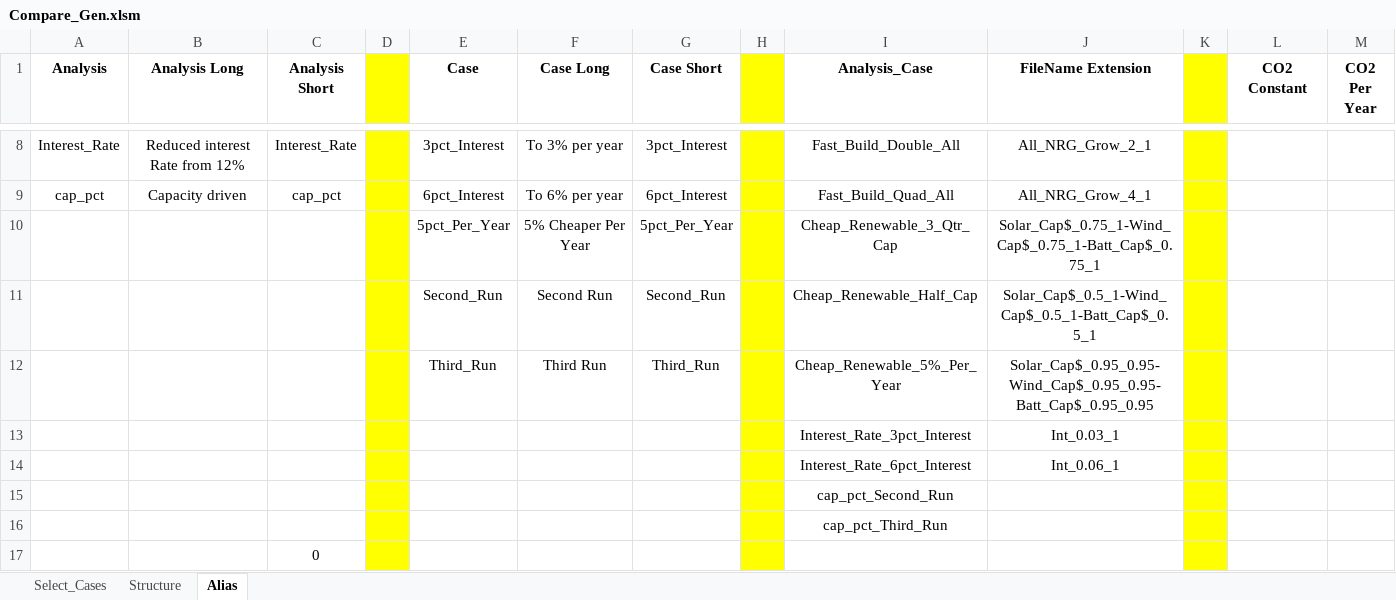
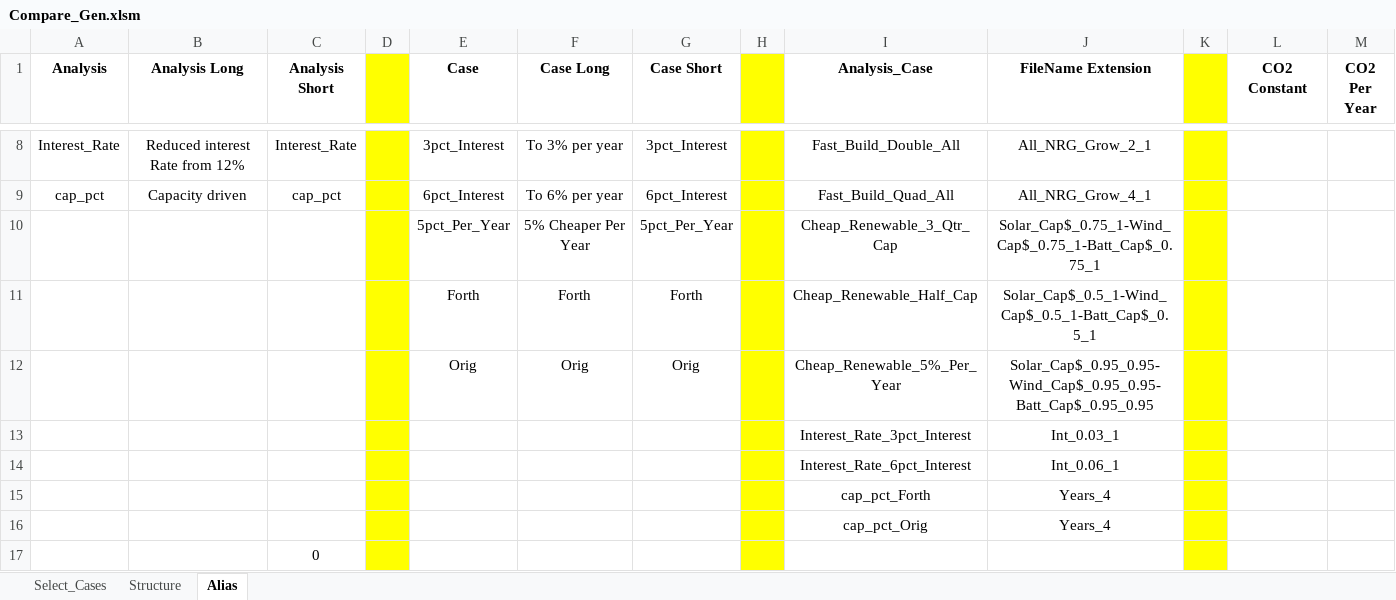
Before and after one commit to cliffgold/Optimize, an Excel workbook: Macro/Compare_Gen.xlsm, sheet Alias, drawn as a sheet; only a part is shown, gaps mark what is left out; values as stored, in another font and other column widths than the file's, no borders; removed rows and columns are numbered as before the commit, all else as after; the diff names each change by its address in the sheet, - before the commit and + after, or states it on an @@ line.

```diff
--- a/Macro/Compare_Gen.xlsm (sheet Alias)
+++ b/Macro/Compare_Gen.xlsm (sheet Alias)
-row 11:  |  |  |  | Second_Run | Second Run | Second_Run |  | Cheap_Renewable_Half_Cap | Solar_Cap$_0.5_1-Wind_Cap$_0.5_1-Batt_Cap$_0.5_1
-row 12:  |  |  |  | Third_Run | Third Run | Third_Run |  | Cheap_Renewable_5%_Per_Year | Solar_Cap$_0.95_0.95-Wind_Cap$_0.95_0.95-Batt_Cap$_0.95_0.95
+row 11:  |  |  |  | Forth | Forth | Forth |  | Cheap_Renewable_Half_Cap | Solar_Cap$_0.5_1-Wind_Cap$_0.5_1-Batt_Cap$_0.5_1
+row 12:  |  |  |  | Orig | Orig | Orig |  | Cheap_Renewable_5%_Per_Year | Solar_Cap$_0.95_0.95-Wind_Cap$_0.95_0.95-Batt_Cap$_0.95_0.95
-row 15:  |  |  |  |  |  |  |  | cap_pct_Second_Run
-row 16:  |  |  |  |  |  |  |  | cap_pct_Third_Run
+row 15:  |  |  |  |  |  |  |  | cap_pct_Forth | Years_4
+row 16:  |  |  |  |  |  |  |  | cap_pct_Orig | Years_4
```
Also changed, not shown: sheet Select_Cases, sheet Structure, Macro/Lib_Gen.xlsm, 2 other files.
